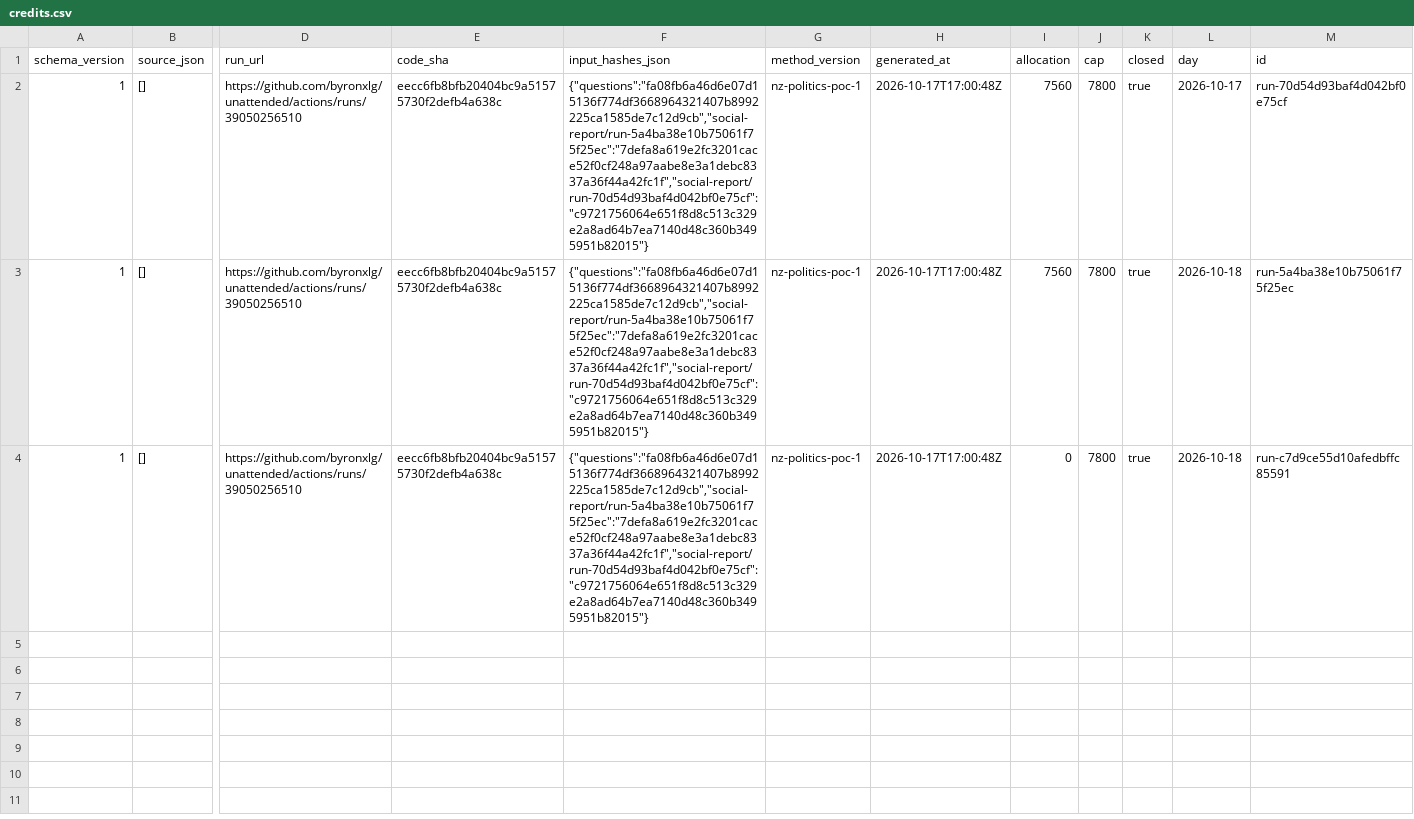
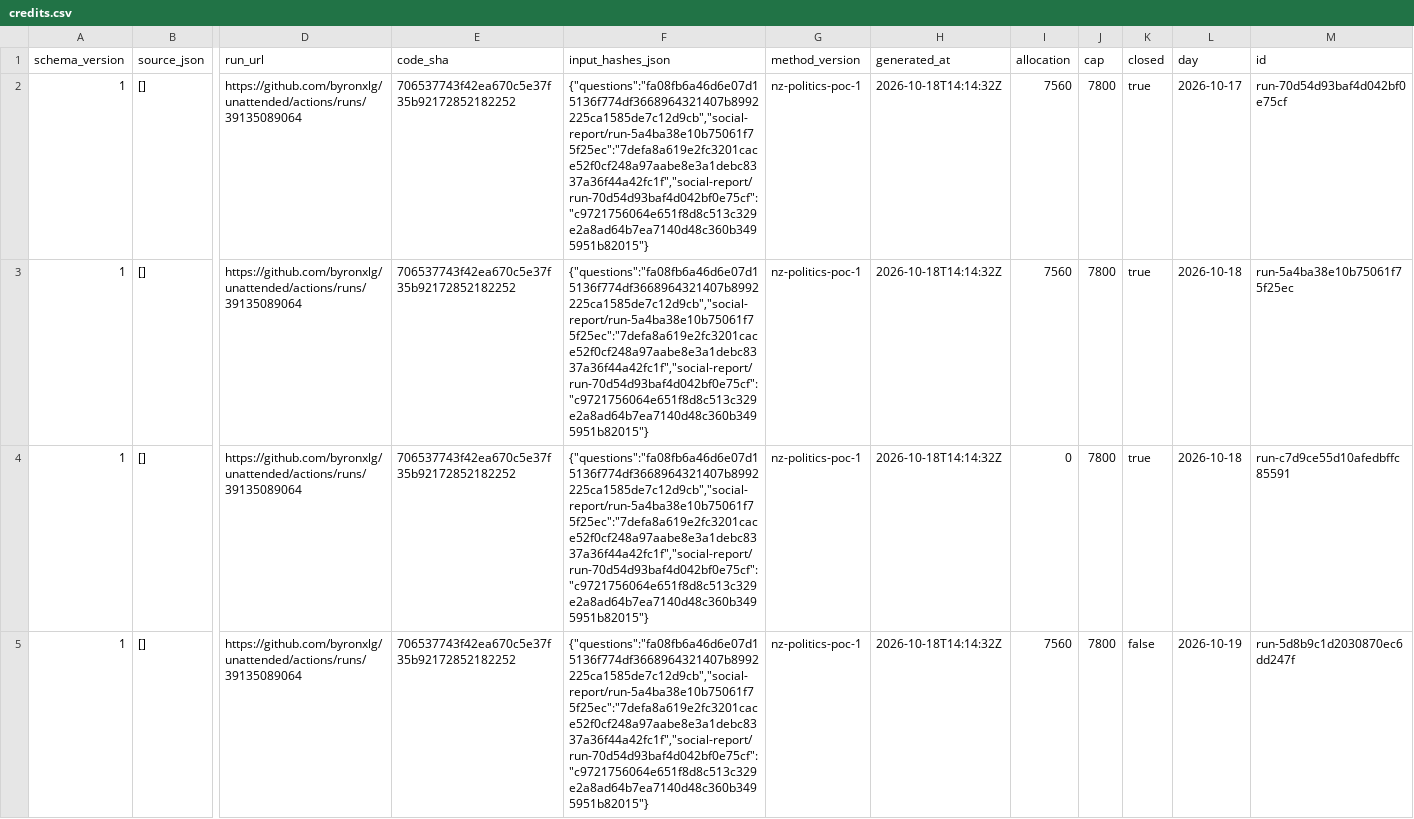
Before and after one commit to byronxlg/unattended, a CSV file: product/nz_election/data/social/credits.csv, drawn as a sheet; only a part is shown, gaps mark what is left out; rows hold the shown columns only; the diff names each change by its address in the sheet, - before the commit and + after, or states it on an @@ line.

```diff
--- a/product/nz_election/data/social/credits.csv
+++ b/product/nz_election/data/social/credits.csv
-D2:D4 (run_url): https://github.com/byronxlg/unattended/actions/runs/39050256510
+D2:D4 (run_url): https://github.com/byronxlg/unattended/actions/runs/39135089064
-E2:E4 (code_sha): eecc6fb8bfb20404bc9a51575730f2defb4a638c
+E2:E4 (code_sha): 706537743f42ea670c5e37f35b92172852182252
-H2:H4 (generated_at): 2026-10-17T17:00:48Z
+H2:H4 (generated_at): 2026-10-18T14:14:32Z
+row 5: 1 | [] | https://github.com/byronxlg/unattended/actions/runs/39135089064 | 706537743f42ea670c5e37f35b92172852182252 | {"questions":"fa08fb6a46d6e07d15136f774df3668964321407b8992225ca1585de7c12d9cb","social-report/run-5a4ba38e10b75061f75f25ec":"7defa8a619e2fc3201cace52f0cf248a97aabe8e3a1debc8337a36f44a42fc1f","social-report/run-70d54d93baf4d042bf0e75cf":"c9721756064e651f8d8c513c329e2a8ad64b7ea7140d48c360b3495951b82015"} | nz-politics-poc-1 | 2026-10-18T14:14:32Z | 7560 | 7800 | false | 2026-10-19 | run-5d8b9c1d2030870ec6dd247f
```
Also changed, not shown: product/nz_election/data/manifest.csv, product/nz_election/data/status.csv, 3 other files.
